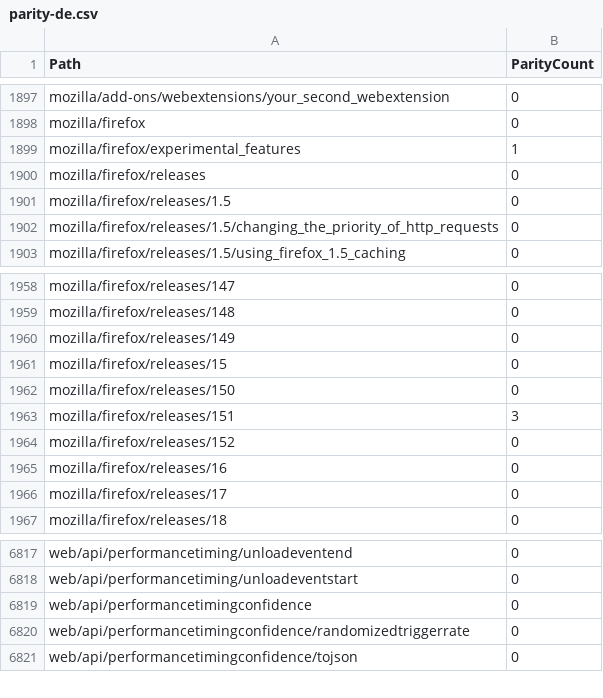
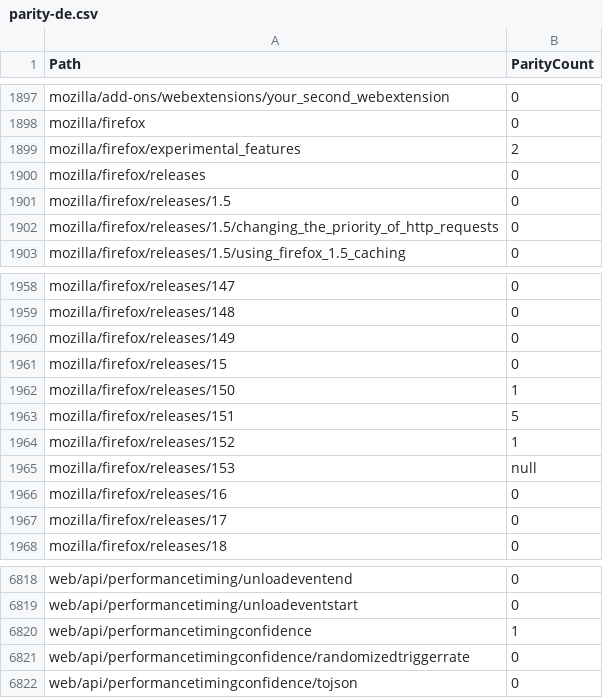
Before and after one commit to tristantheb/history-content-stats, a CSV file: statistics/parity-de.csv, drawn as a sheet; only a part is shown, gaps mark what is left out.

Commit message:
sync(data): synchronize repositories data (#320)

```diff
--- a/statistics/parity-de.csv
+++ b/statistics/parity-de.csv
@@ -1898,3 +1898,3 @@ mozilla/add-ons/webextensions/your_second_webextension,0
 mozilla/firefox,0
-mozilla/firefox/experimental_features,1
+mozilla/firefox/experimental_features,2
 mozilla/firefox/releases,0
@@ -1961,5 +1961,6 @@ mozilla/firefox/releases/149,0
 mozilla/firefox/releases/15,0
-mozilla/firefox/releases/150,0
-mozilla/firefox/releases/151,3
-mozilla/firefox/releases/152,0
+mozilla/firefox/releases/150,1
+mozilla/firefox/releases/151,5
+mozilla/firefox/releases/152,1
+mozilla/firefox/releases/153,null
 mozilla/firefox/releases/16,0
@@ -6818,3 +6819,3 @@ web/api/performancetiming/unloadeventend,0
 web/api/performancetiming/unloadeventstart,0
-web/api/performancetimingconfidence,0
+web/api/performancetimingconfidence,1
 web/api/performancetimingconfidence/randomizedtriggerrate,0
```
Also changed, not shown: statistics/parity-es.csv, statistics/parity-fr.csv, 8 other files.
